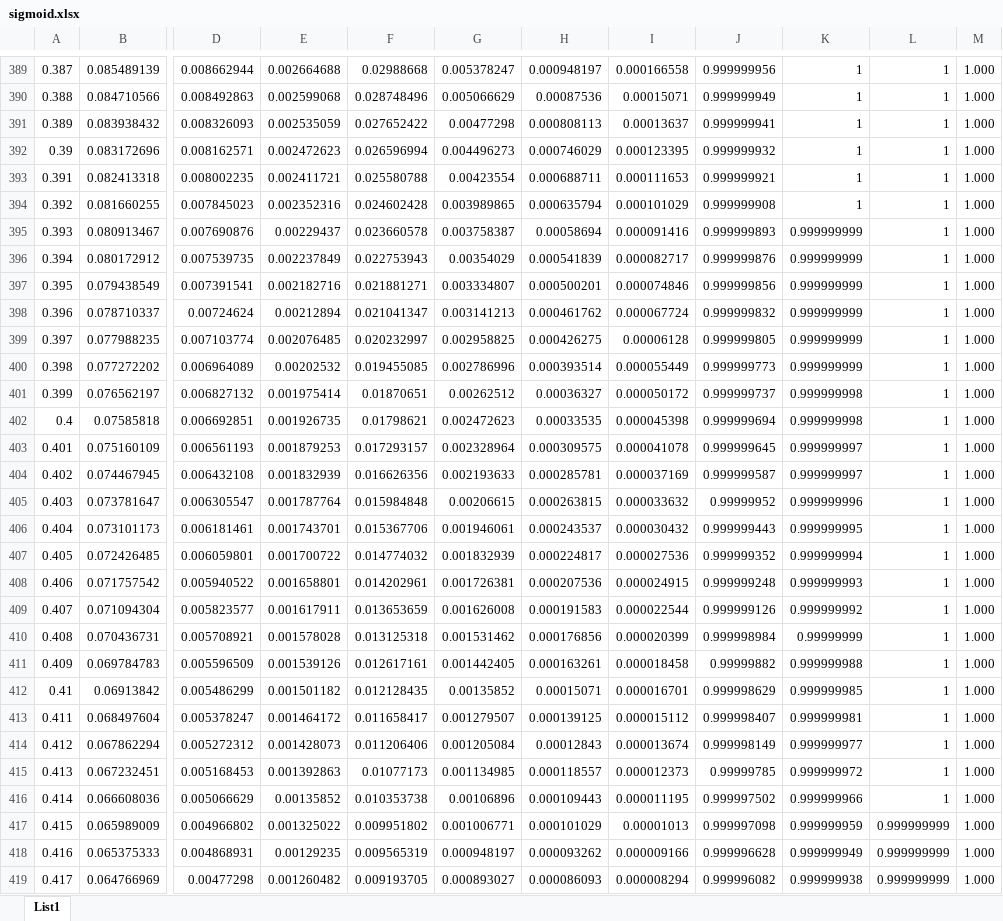
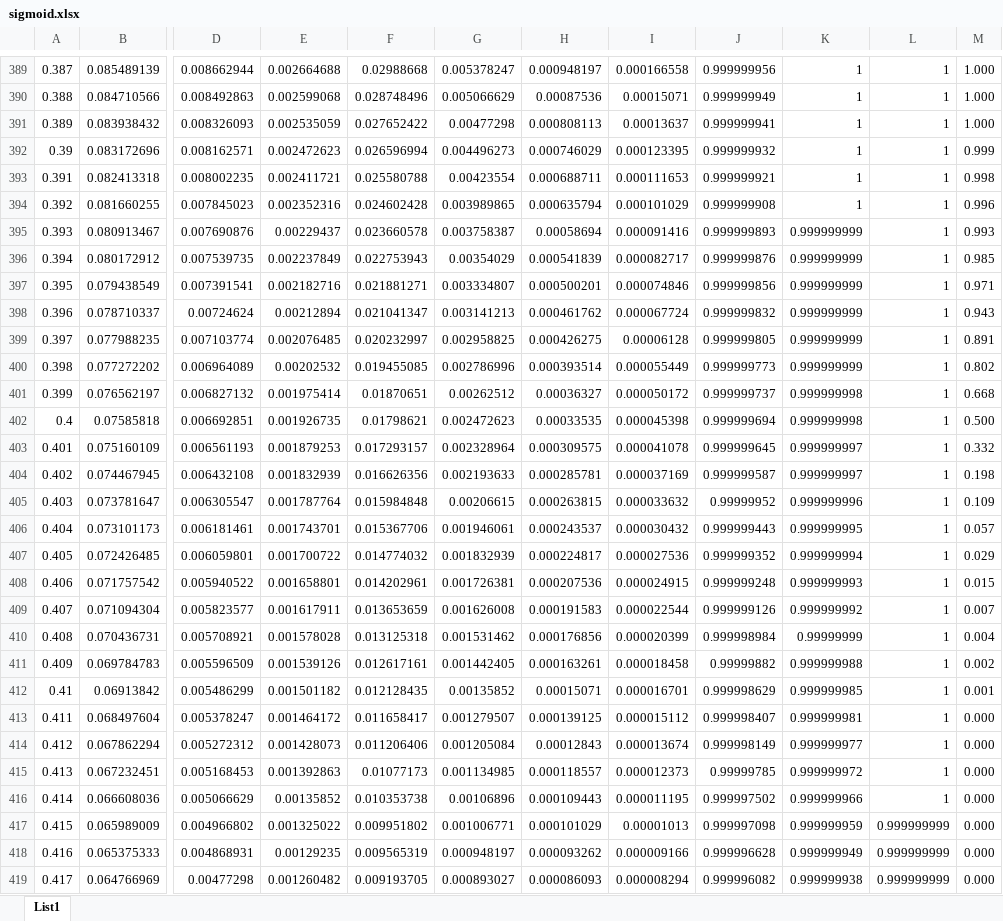
Before and after one commit to frantisek901/Spirals, an Excel workbook: Milano/sigmoid.xlsx, sheet List1, drawn as a sheet; only a part is shown, gaps mark what is left out; values as stored, in another font and other column widths than the file's, no borders; charts and pictures not drawn; the diff covers the shown part only; the diff names each change by its address in the sheet, - before the commit and + after, or states it on an @@ line.

Commit message:
Update sigmoid.xlsx

```diff
--- a/Milano/sigmoid.xlsx (sheet List1)
+++ b/Milano/sigmoid.xlsx (sheet List1)
-M392: 1.000
+M392: 0.999
-M393: 1.000
+M393: 0.998
-M394: 1.000
+M394: 0.996
-M395: 1.000
+M395: 0.993
-M396: 1.000
+M396: 0.985
-M397: 1.000
+M397: 0.971
-M398: 1.000
+M398: 0.943
-M399: 1.000
+M399: 0.891
-M400: 1.000
+M400: 0.802
-M401: 1.000
+M401: 0.668
-M402: 1.000
+M402: 0.500
-M403: 1.000
+M403: 0.332
-M404: 1.000
+M404: 0.198
-M405: 1.000
+M405: 0.109
-M406: 1.000
+M406: 0.057
-M407: 1.000
+M407: 0.029
-M408: 1.000
+M408: 0.015
-M409: 1.000
+M409: 0.007
-M410: 1.000
+M410: 0.004
-M411: 1.000
+M411: 0.002
-M412: 1.000
+M412: 0.001
-M413:M419: 1.000
+M413:M419: 0.000
```
Also changed, not shown: 93 edited cells elsewhere in this sheet, charts or pictures.
